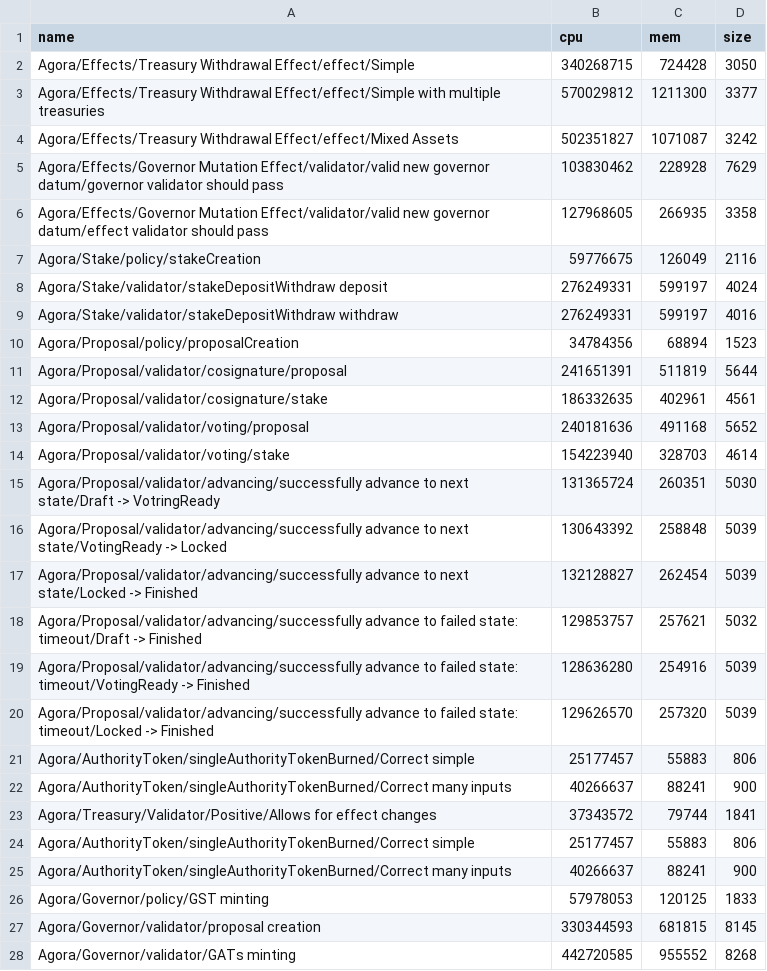
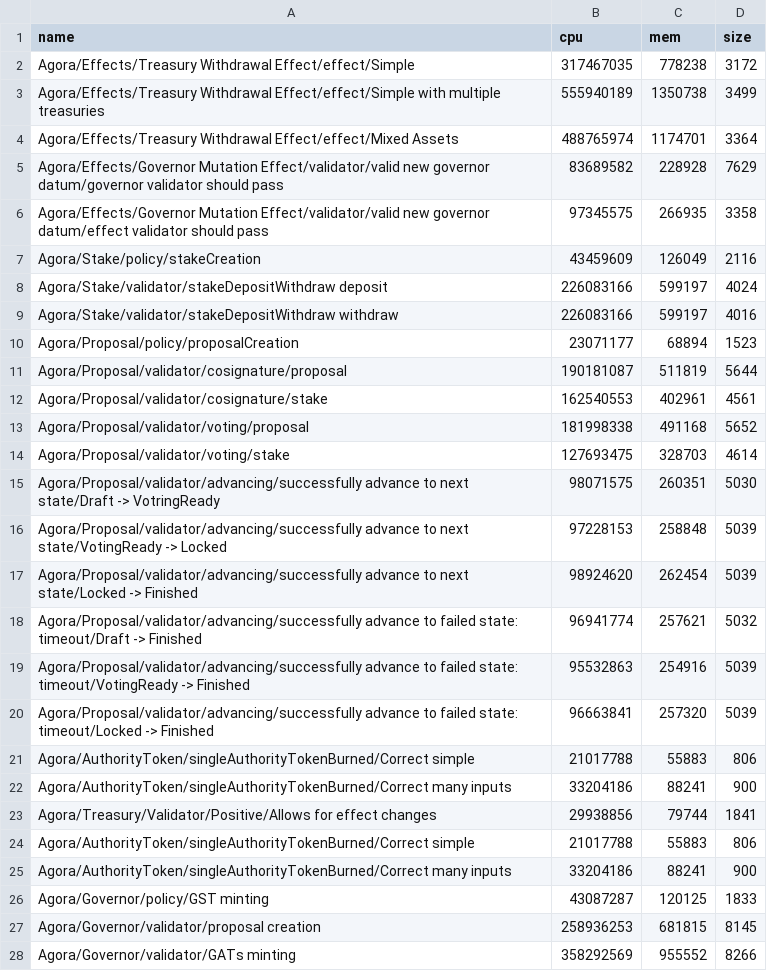
Before and after one commit to Liqwid-Labs/agora, a CSV file: bench.csv, drawn as a sheet; only a part is shown; the diff covers the shown part only.

Commit message:
flake: bump plutarch, fix resulting issues
Collection of things fixed:
- `agora-test`: Fix compile resulting from some changes to hackage.
- `agora-benchmark`: Switched to `plutarch`-style `evalScript`.
- CI: Ported over new flake changes.

This is quite a mess.

```diff
--- a/bench.csv
+++ b/bench.csv
@@ -1,28 +1,28 @@
 name,cpu,mem,size
-Agora/Effects/Treasury Withdrawal Effect/effect/Simple,340268715,724428,3050
-Agora/Effects/Treasury Withdrawal Effect/effect/Simple with multiple treasuries ,570029812,1211300,3377
-Agora/Effects/Treasury Withdrawal Effect/effect/Mixed Assets,502351827,1071087,3242
-Agora/Effects/Governor Mutation Effect/validator/valid new governor datum/governor validator should pass,103830462,228928,7629
-Agora/Effects/Governor Mutation Effect/validator/valid new governor datum/effect validator should pass,127968605,266935,3358
-Agora/Stake/policy/stakeCreation,59776675,126049,2116
-Agora/Stake/validator/stakeDepositWithdraw deposit,276249331,599197,4024
-Agora/Stake/validator/stakeDepositWithdraw withdraw,276249331,599197,4016
-Agora/Proposal/policy/proposalCreation,34784356,68894,1523
-Agora/Proposal/validator/cosignature/proposal,241651391,511819,5644
-Agora/Proposal/validator/cosignature/stake,186332635,402961,4561
-Agora/Proposal/validator/voting/proposal,240181636,491168,5652
-Agora/Proposal/validator/voting/stake,154223940,328703,4614
-Agora/Proposal/validator/advancing/successfully advance to next state/Draft -> VotringReady,131365724,260351,5030
-Agora/Proposal/validator/advancing/successfully advance to next state/VotingReady -> Locked,130643392,258848,5039
-Agora/Proposal/validator/advancing/successfully advance to next state/Locked -> Finished,132128827,262454,5039
-Agora/Proposal/validator/advancing/successfully advance to failed state: timeout/Draft -> Finished,129853757,257621,5032
-Agora/Proposal/validator/advancing/successfully advance to failed state: timeout/VotingReady -> Finished,128636280,254916,5039
-Agora/Proposal/validator/advancing/successfully advance to failed state: timeout/Locked -> Finished,129626570,257320,5039
-Agora/AuthorityToken/singleAuthorityTokenBurned/Correct simple,25177457,55883,806
-Agora/AuthorityToken/singleAuthorityTokenBurned/Correct many inputs,40266637,88241,900
-Agora/Treasury/Validator/Positive/Allows for effect changes,37343572,79744,1841
-Agora/AuthorityToken/singleAuthorityTokenBurned/Correct simple,25177457,55883,806
-Agora/AuthorityToken/singleAuthorityTokenBurned/Correct many inputs,40266637,88241,900
-Agora/Governor/policy/GST minting,57978053,120125,1833
-Agora/Governor/validator/proposal creation,330344593,681815,8145
-Agora/Governor/validator/GATs minting,442720585,955552,8268
+Agora/Effects/Treasury Withdrawal Effect/effect/Simple,317467035,778238,3172
+Agora/Effects/Treasury Withdrawal Effect/effect/Simple with multiple treasuries ,555940189,1350738,3499
+Agora/Effects/Treasury Withdrawal Effect/effect/Mixed Assets,488765974,1174701,3364
+Agora/Effects/Governor Mutation Effect/validator/valid new governor datum/governor validator should pass,83689582,228928,7629
+Agora/Effects/Governor Mutation Effect/validator/valid new governor datum/effect validator should pass,97345575,266935,3358
+Agora/Stake/policy/stakeCreation,43459609,126049,2116
+Agora/Stake/validator/stakeDepositWithdraw deposit,226083166,599197,4024
+Agora/Stake/validator/stakeDepositWithdraw withdraw,226083166,599197,4016
+Agora/Proposal/policy/proposalCreation,23071177,68894,1523
+Agora/Proposal/validator/cosignature/proposal,190181087,511819,5644
+Agora/Proposal/validator/cosignature/stake,162540553,402961,4561
+Agora/Proposal/validator/voting/proposal,181998338,491168,5652
+Agora/Proposal/validator/voting/stake,127693475,328703,4614
+Agora/Proposal/validator/advancing/successfully advance to next state/Draft -> VotringReady,98071575,260351,5030
+Agora/Proposal/validator/advancing/successfully advance to next state/VotingReady -> Locked,97228153,258848,5039
+Agora/Proposal/validator/advancing/successfully advance to next state/Locked -> Finished,98924620,262454,5039
+Agora/Proposal/validator/advancing/successfully advance to failed state: timeout/Draft -> Finished,96941774,257621,5032
+Agora/Proposal/validator/advancing/successfully advance to failed state: timeout/VotingReady -> Finished,95532863,254916,5039
+Agora/Proposal/validator/advancing/successfully advance to failed state: timeout/Locked -> Finished,96663841,257320,5039
+Agora/AuthorityToken/singleAuthorityTokenBurned/Correct simple,21017788,55883,806
+Agora/AuthorityToken/singleAuthorityTokenBurned/Correct many inputs,33204186,88241,900
+Agora/Treasury/Validator/Positive/Allows for effect changes,29938856,79744,1841
+Agora/AuthorityToken/singleAuthorityTokenBurned/Correct simple,21017788,55883,806
+Agora/AuthorityToken/singleAuthorityTokenBurned/Correct many inputs,33204186,88241,900
+Agora/Governor/policy/GST minting,43087287,120125,1833
+Agora/Governor/validator/proposal creation,258936253,681815,8145
+Agora/Governor/validator/GATs minting,358292569,955552,8266
```
Also changed, not shown: 2 edited cells elsewhere in this file, 48 other files.
